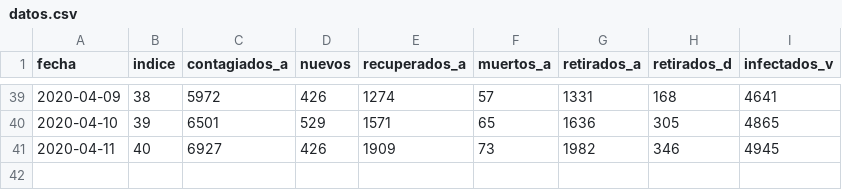
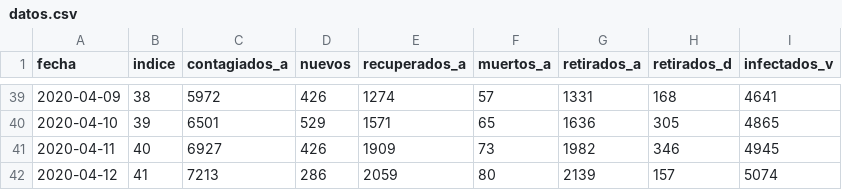
Before and after one commit to corvalanlara/covid19, a CSV file: datos.csv, drawn as a sheet; only a part is shown, gaps mark what is left out.

```diff
--- a/datos.csv
+++ b/datos.csv
@@ -41 +41,2 @@ fecha,indice,contagiados_a,nuevos,recuperados_a,muertos_a,retirados_a,retirados_
 2020-04-11,40,6927,426,1909,73,1982,346,4945
+2020-04-12,41,7213,286,2059,80,2139,157,5074
```
Also changed, not shown: datoslite.csv.
